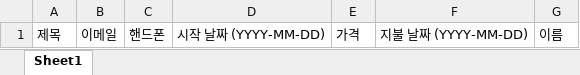
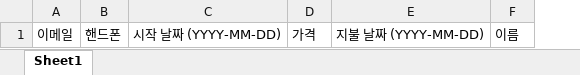
Before and after one commit to Incuvers-IT/heredium-BE, an Excel workbook: src/main/resources/법인 회원 업로드.xlsx, sheet Sheet1, drawn as a sheet; values as stored, in another font and other column widths than the file's, no borders; charts and pictures not drawn; the diff names each change by its address in the sheet, - before the commit and + after, or states it on an @@ line.

Commit message:
IH-218 Remove title field from upload company excel file

```diff
--- a/src/main/resources/법인 회원 업로드.xlsx (sheet Sheet1)
+++ b/src/main/resources/법인 회원 업로드.xlsx (sheet Sheet1)
-column A, row 1: 제목
```
Also changed, not shown: charts or pictures, 27 other files.
